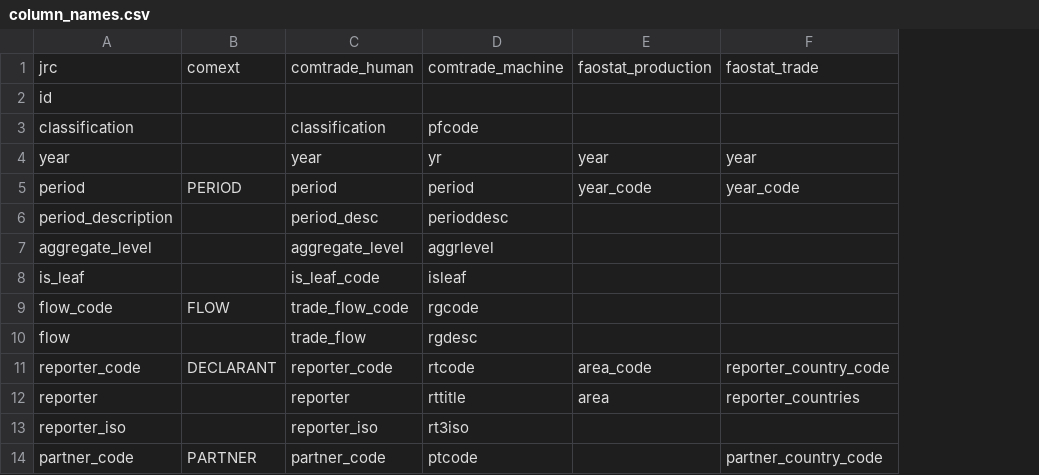
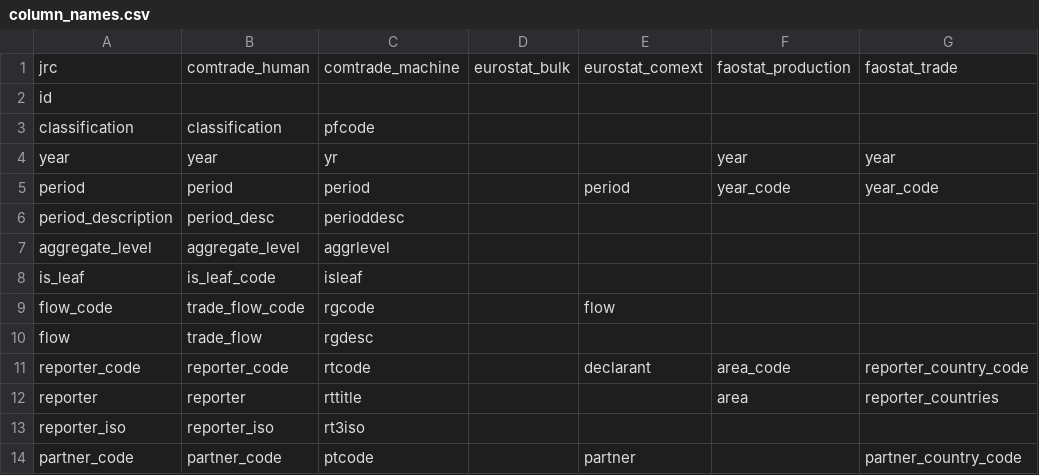
Before and after one commit to paulrougieux/biotrade, a CSV file: biotrade/config_data/column_names.csv, drawn as a sheet; only a part is shown; removed rows and columns are numbered as before the commit, all else as after; the diff names each change by its address in the sheet, - before the commit and + after, or states it on an @@ line.

Commit message:
Add a eurostat object with a pump method that downloads data frames from the bulk facility fixes  #62

```diff
--- a/biotrade/config_data/column_names.csv
+++ b/biotrade/config_data/column_names.csv
-column B, rows 1-14: comext |  |  |  | PERIOD |  |  |  | FLOW |  | DECLARANT |  |  | PARTNER
+column D, row 1: eurostat_bulk
+column E, rows 1-14: eurostat_comext |  |  |  | period |  |  |  | flow |  | declarant |  |  | partner
```
Also changed, not shown: 3 other files.
